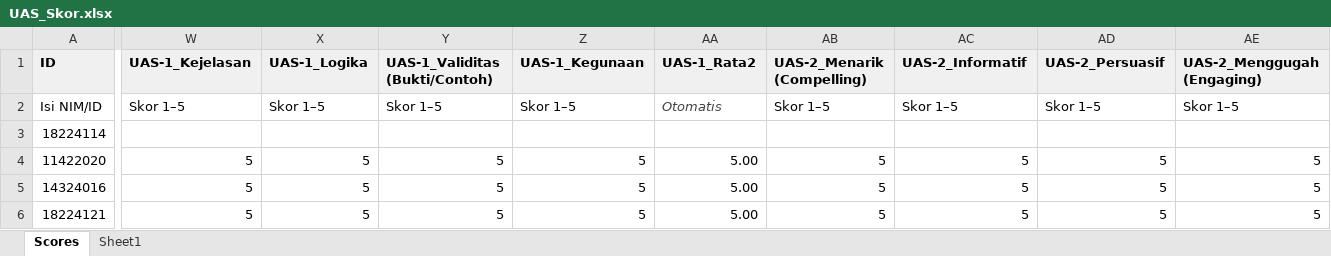
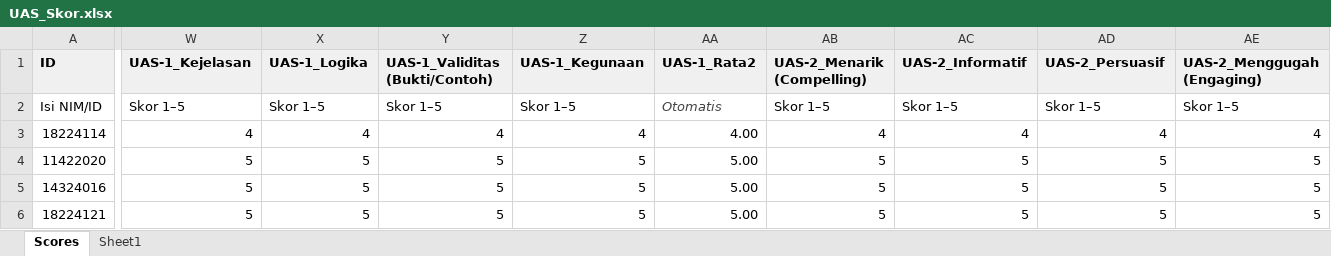
Before and after one commit to Daniel-W-G/all-about-me, an Excel workbook: My_Professional_Reviews/UAS_Skor.xlsx, sheet Scores, drawn as a sheet; only a part is shown, gaps mark what is left out; values as stored, in another font and other column widths than the file's, no borders; the diff covers the shown part only; the diff names each change by its address in the sheet, - before the commit and + after, or states it on an @@ line.

```diff
--- a/My_Professional_Reviews/UAS_Skor.xlsx (sheet Scores)
+++ b/My_Professional_Reviews/UAS_Skor.xlsx (sheet Scores)
-W3 (UAS-1_Kejelasan): (empty)
+W3 (UAS-1_Kejelasan): 4
-X3 (UAS-1_Logika): (empty)
+X3 (UAS-1_Logika): 4
-Y3 (UAS-1_Validitas (Bukti/Contoh)): (empty)
+Y3 (UAS-1_Validitas (Bukti/Contoh)): 4
-Z3 (UAS-1_Kegunaan): (empty)
+Z3 (UAS-1_Kegunaan): 4
-AA3 (UAS-1_Rata2): (empty)
+AA3 (UAS-1_Rata2): 4.00
-AB3 (UAS-2_Menarik (Compelling)): (empty)
+AB3 (UAS-2_Menarik (Compelling)): 4
-AC3 (UAS-2_Informatif): (empty)
+AC3 (UAS-2_Informatif): 4
-AD3 (UAS-2_Persuasif): (empty)
+AD3 (UAS-2_Persuasif): 4
-AE3 (UAS-2_Menggugah (Engaging)): (empty)
+AE3 (UAS-2_Menggugah (Engaging)): 4
```
Also changed, not shown: 11 edited cells elsewhere in this sheet, 1 other file.
